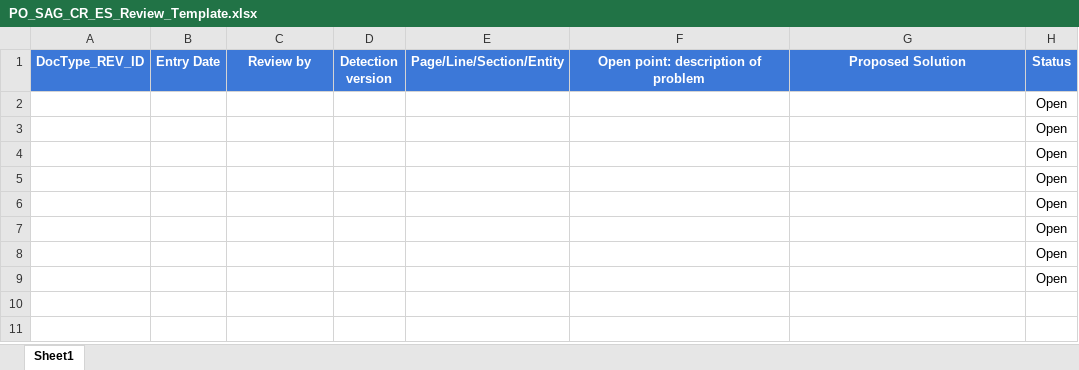
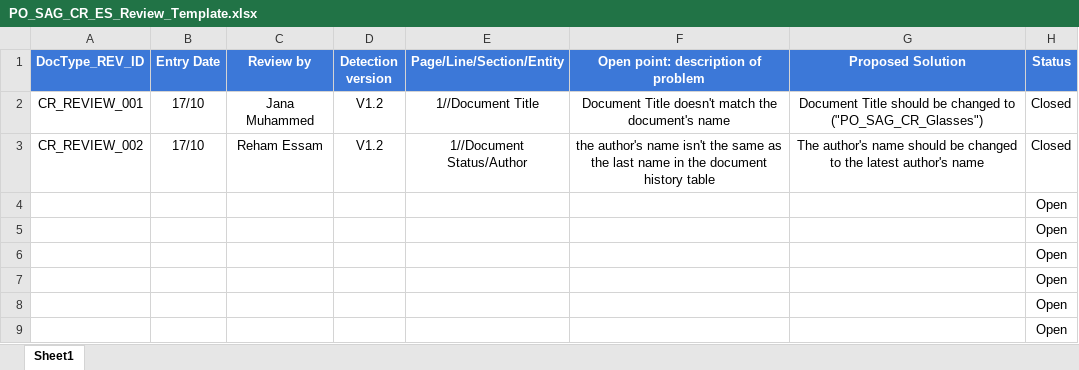
Before and after one commit to SmartAssistantGlasses/ES_SWProcess_Documents, an Excel workbook: Input Documents/CR/PO_SAG_CR_ES_Review_Template.xlsx, sheet Sheet1, drawn as a sheet; values as stored, in another font and other column widths than the file's, no borders; conditional formats not drawn; removed rows and columns are numbered as before the commit, all else as after; the diff names each change by its address in the sheet, - before the commit and + after, or states it on an @@ line.

Commit message:
Update CR and CR Review

```diff
--- a/Input Documents/CR/PO_SAG_CR_ES_Review_Template.xlsx (sheet Sheet1)
+++ b/Input Documents/CR/PO_SAG_CR_ES_Review_Template.xlsx (sheet Sheet1)
-row 2:  |  |  |  |  |  |  | Open
-row 3:  |  |  |  |  |  |  | Open
+row 2: CR_REVIEW_001 | 17/10 | Jana Muhammed | V1.2 | 1//Document Title | Document Title doesn't match the document's name | Document Title should be changed to ("PO_SAG_CR_Glasses") | Closed
+row 3: CR_REVIEW_002 | 17/10 | Reham Essam | V1.2 | 1//Document Status/Author | the author's name isn't the same as the last name in the document history table | The author's name should be changed to the latest author's name | Closed
```
Also changed, not shown: 1 other file.
